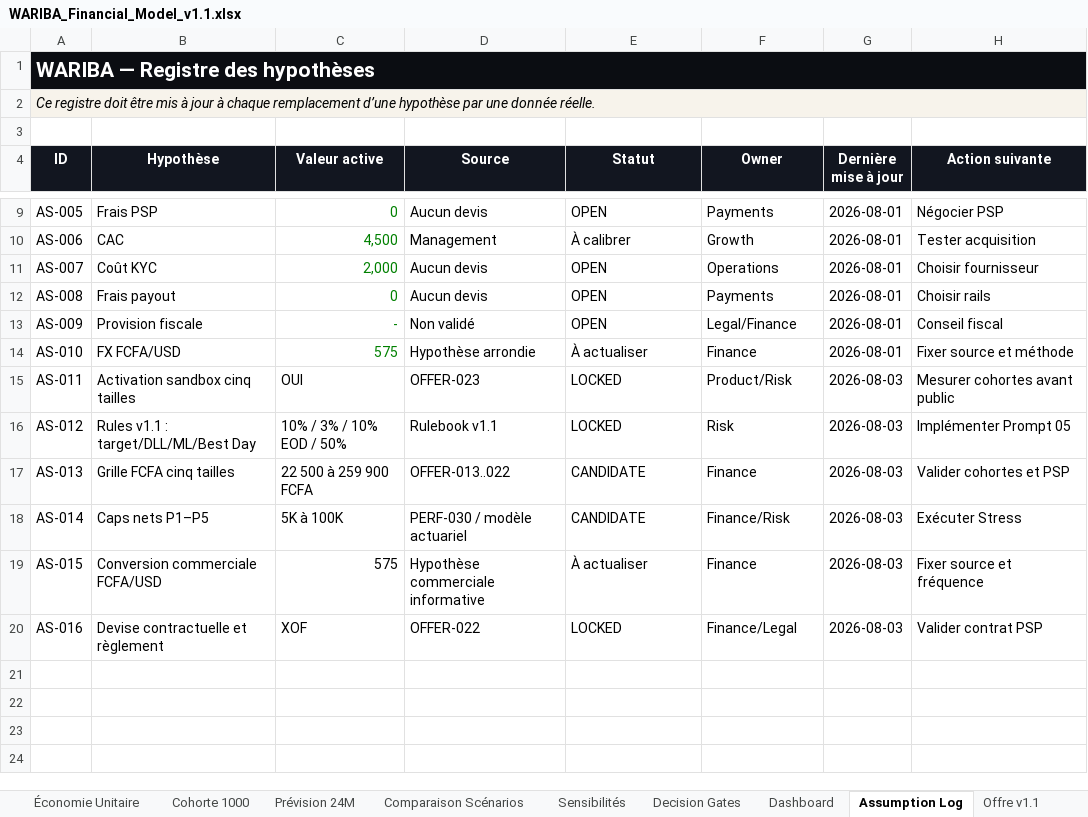
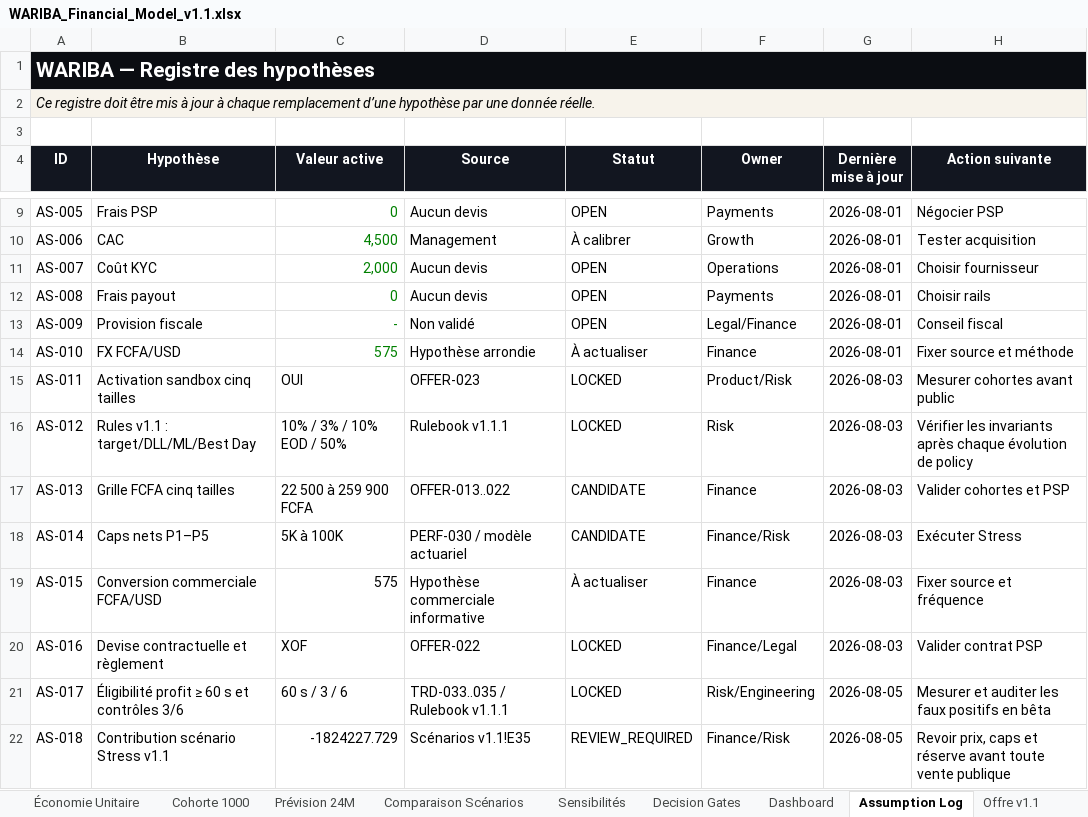
Before and after one commit to rodthenewcomer/wariba-platform, an Excel workbook: docs/03-finance/WARIBA_Financial_Model_v1.1.xlsx, sheet Assumption Log, drawn as a sheet; only a part is shown, gaps mark what is left out; values as stored, in another font and other column widths than the file's, no borders; the diff names each change by its address in the sheet, - before the commit and + after, or states it on an @@ line.

Commit message:
fix: complete prompt 07b eligibility and CI gates

```diff
--- a/docs/03-finance/WARIBA_Financial_Model_v1.1.xlsx (sheet Assumption Log)
+++ b/docs/03-finance/WARIBA_Financial_Model_v1.1.xlsx (sheet Assumption Log)
-D16 (Source): Rulebook v1.1
+D16 (Source): Rulebook v1.1.1
-H16 (Action suivante): Implémenter Prompt 05
+H16 (Action suivante): Vérifier les invariants après chaque évolution de policy
+row 21: AS-017 | Éligibilité profit ≥ 60 s et contrôles 3/6 | 60 s / 3 / 6 | TRD-033..035 / Rulebook v1.1.1 | LOCKED | Risk/Engineering | 2026-08-05 | Mesurer et auditer les faux positifs en bêta
+row 22: AS-018 | Contribution scénario Stress v1.1 | -1824227.729 | Scénarios v1.1!E35 | REVIEW_REQUIRED | Finance/Risk | 2026-08-05 | Revoir prix, caps et réserve avant toute vente publique
```
Also changed, not shown: sheet Prévision 24M, sheet Dashboard, sheet Sensibilités, sheet Cohorte 1000, sheet Économie Unitaire, sheet Hypothèses, 5 more sheets, formulas that keep their value, charts or pictures, 46 other files.
